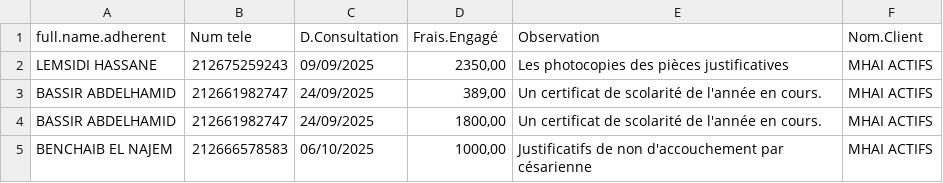
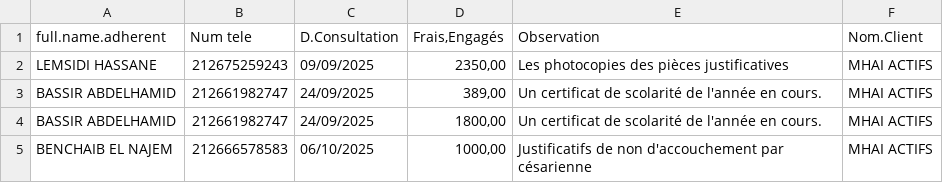
Before and after one commit to kabengha/afma-whatsapp-webhook, a CSV file: campagne_adherents_infobip-test2.csv, drawn as a sheet; only a part is shown.

Commit message:
Update campagne_adherents_infobip-test2.csv

```diff
--- a/campagne_adherents_infobip-test2.csv
+++ b/campagne_adherents_infobip-test2.csv
@@ -1,2 +1,2 @@
-full.name.adherent;Num tele;D.Consultation;Frais.Engagé;Observation;Nom.Client
+full.name.adherent;Num tele;D.Consultation;Frais,Engagés;Observation;Nom.Client
 LEMSIDI HASSANE;212675259243;09/09/2025;2350,00;Les photocopies des pièces justificatives;MHAI ACTIFS
```
